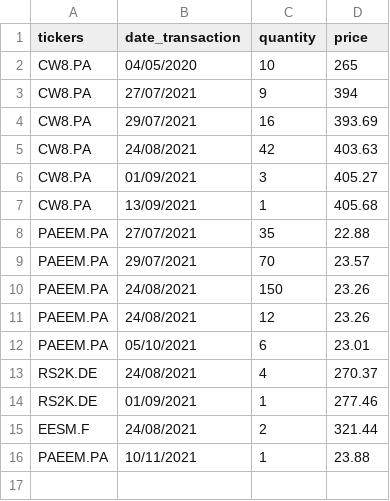
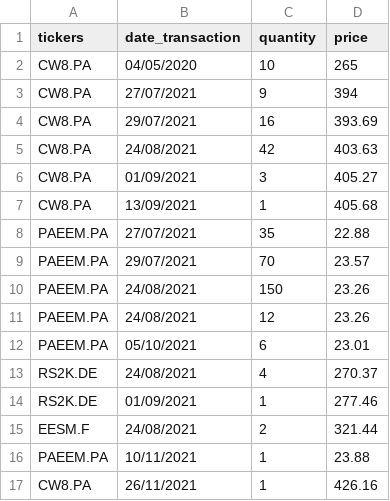
Before and after one commit to Robin-C/pea-tracker, a CSV file: extract_load_scripts/get_transactions/input/transactions.csv, drawn as a sheet.

```diff
--- a/extract_load_scripts/get_transactions/input/transactions.csv
+++ b/extract_load_scripts/get_transactions/input/transactions.csv
@@ -16 +16,2 @@ EESM.F,24/08/2021,2,321.44
 PAEEM.PA,10/11/2021,1,23.88
+CW8.PA,26/11/2021,1,426.16
```
Also changed, not shown: 24 other files.
